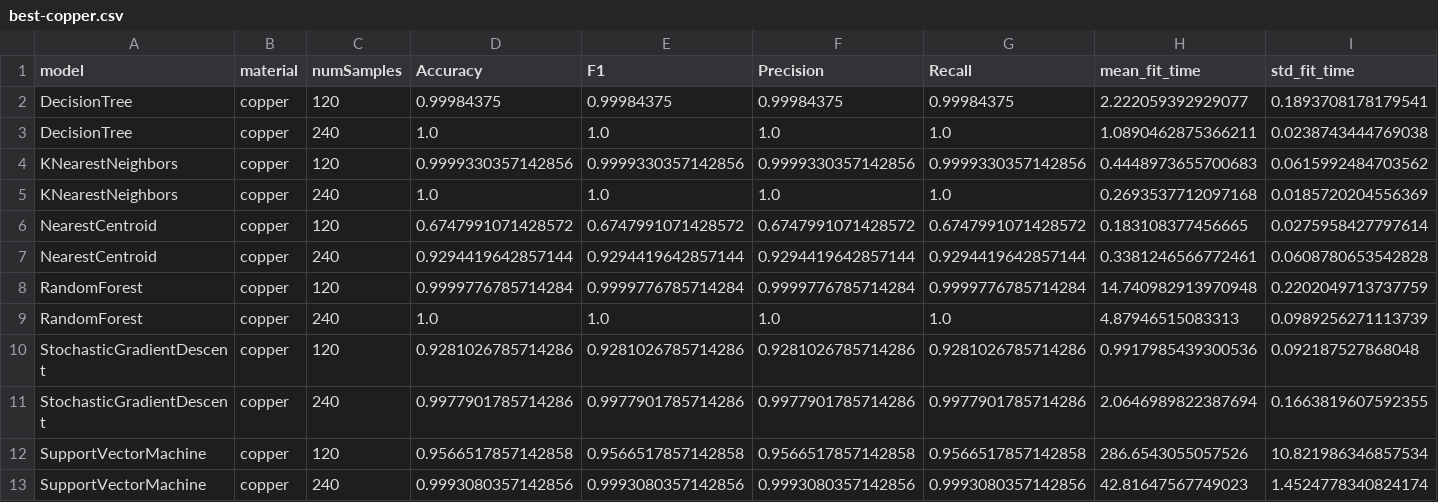
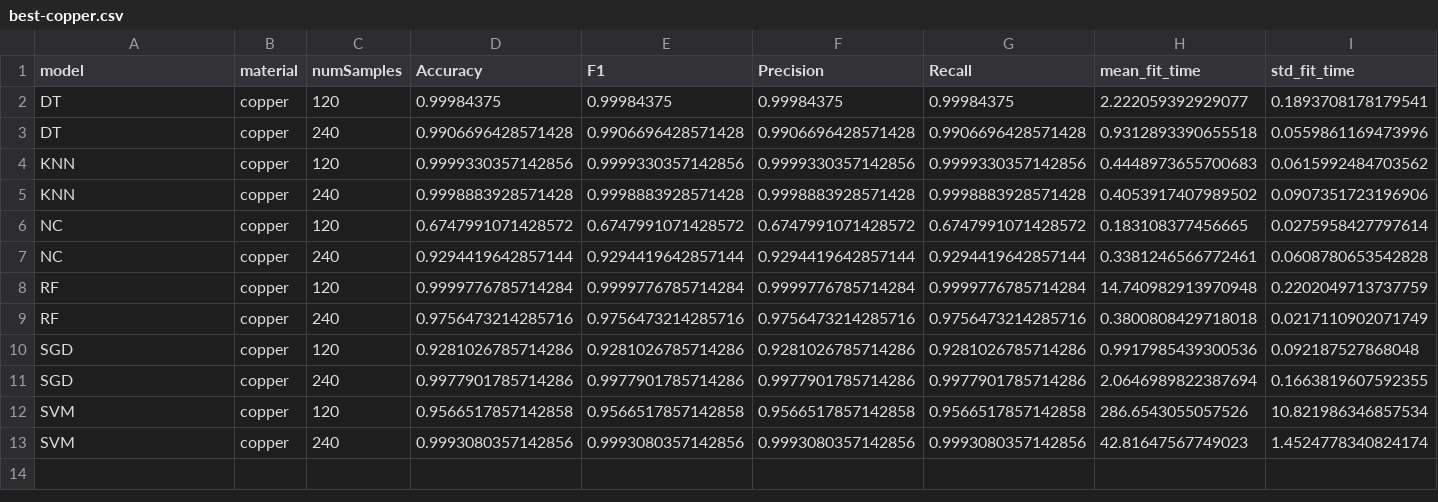
Before and after one commit to George-Madeley/EE40140-Magnetic-Induction-Tomography, a CSV file: results/classification/best-copper.csv, drawn as a sheet; only a part is shown; removed rows and columns are numbered as before the commit, all else as after; rows hold the shown columns only; the diff names each change by its address in the sheet, - before the commit and + after, or states it on an @@ line.

Commit message:
Updated Best Classifiers List

```diff
--- a/results/classification/best-copper.csv
+++ b/results/classification/best-copper.csv
-A2 (model): DecisionTree
+A2 (model): DT
-row 3: DecisionTree | copper | 240 | 1.0 | 1.0 | 1.0 | 1.0 | 1.0890462875366211 | 0.0238743444769038
+row 3: DT | copper | 240 | 0.9906696428571428 | 0.9906696428571428 | 0.9906696428571428 | 0.9906696428571428 | 0.9312893390655518 | 0.0559861169473996
-A4 (model): KNearestNeighbors
+A4 (model): KNN
-row 5: KNearestNeighbors | copper | 240 | 1.0 | 1.0 | 1.0 | 1.0 | 0.2693537712097168 | 0.0185720204556369
+row 5: KNN | copper | 240 | 0.9998883928571428 | 0.9998883928571428 | 0.9998883928571428 | 0.9998883928571428 | 0.4053917407989502 | 0.0907351723196906
-A6:A7 (model): NearestCentroid
+A6:A7 (model): NC
-A8 (model): RandomForest
+A8 (model): RF
-row 9: RandomForest | copper | 240 | 1.0 | 1.0 | 1.0 | 1.0 | 4.87946515083313 | 0.0989256271113739
+row 9: RF | copper | 240 | 0.9756473214285716 | 0.9756473214285716 | 0.9756473214285716 | 0.9756473214285716 | 0.3800808429718018 | 0.0217110902071749
-A10:A11 (model): StochasticGradientDescent
+A10:A11 (model): SGD
-A12:A13 (model): SupportVectorMachine
+A12:A13 (model): SVM
```
Also changed, not shown: 2 other files.
